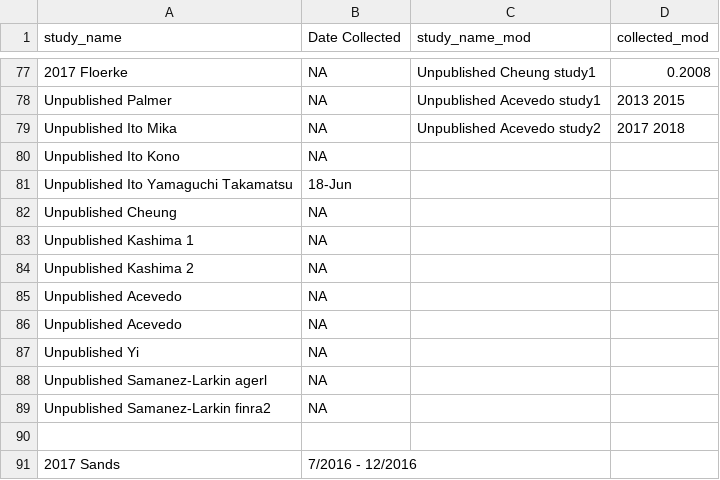
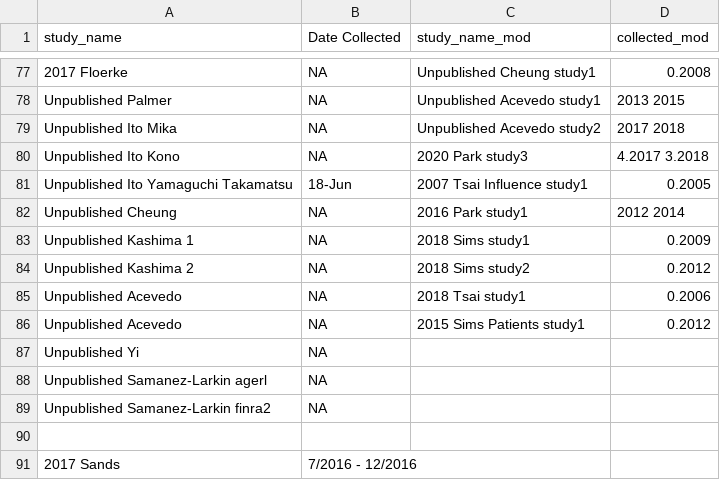
Before and after one commit to mlko53/IA-Meta, a CSV file: standardize/standardize_pt1/year_collection.csv, drawn as a sheet; only a part is shown, gaps mark what is left out.

```diff
--- a/standardize/standardize_pt1/year_collection.csv
+++ b/standardize/standardize_pt1/year_collection.csv
@@ -79,9 +79,9 @@ Unpublished Palmer,NA,Unpublished Acevedo study1,2013 2015
 Unpublished Ito Mika,NA,Unpublished Acevedo study2,2017 2018
-Unpublished Ito Kono,NA,,
-Unpublished Ito Yamaguchi Takamatsu,18-Jun,,
-Unpublished Cheung,NA,,
-Unpublished Kashima 1,NA,,
-Unpublished Kashima 2,NA,,
-Unpublished Acevedo,NA,,
-Unpublished Acevedo,NA,,
+Unpublished Ito Kono,NA,2020 Park study3,4.2017 3.2018
+Unpublished Ito Yamaguchi Takamatsu,18-Jun,2007 Tsai Influence study1,0.2005
+Unpublished Cheung,NA,2016 Park study1,2012 2014
+Unpublished Kashima 1,NA,2018 Sims study1,0.2009
+Unpublished Kashima 2,NA,2018 Sims study2,0.2012
+Unpublished Acevedo,NA,2018 Tsai study1,0.2006
+Unpublished Acevedo,NA,2015 Sims Patients study1,0.2012
 Unpublished Yi,NA,,
```
Also changed, not shown: standardize/standardize_pt1/ages/ages_edit.csv, standardize/standardize_pt1/earliest_pub_year.csv, 5 other files.
